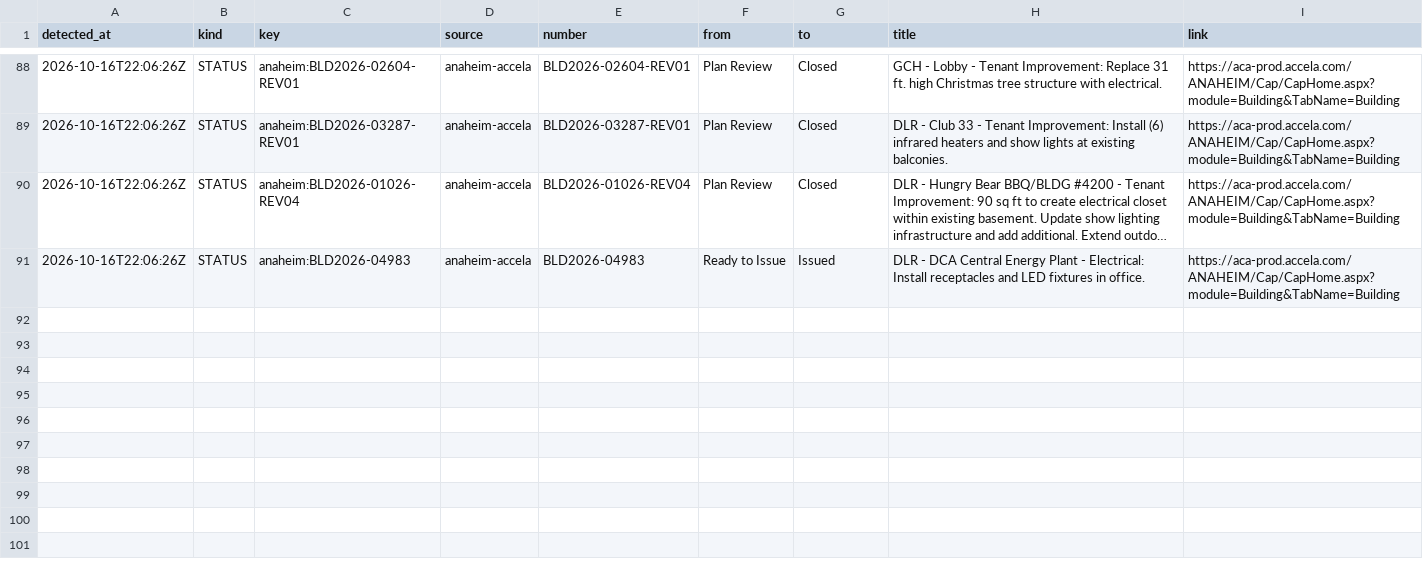
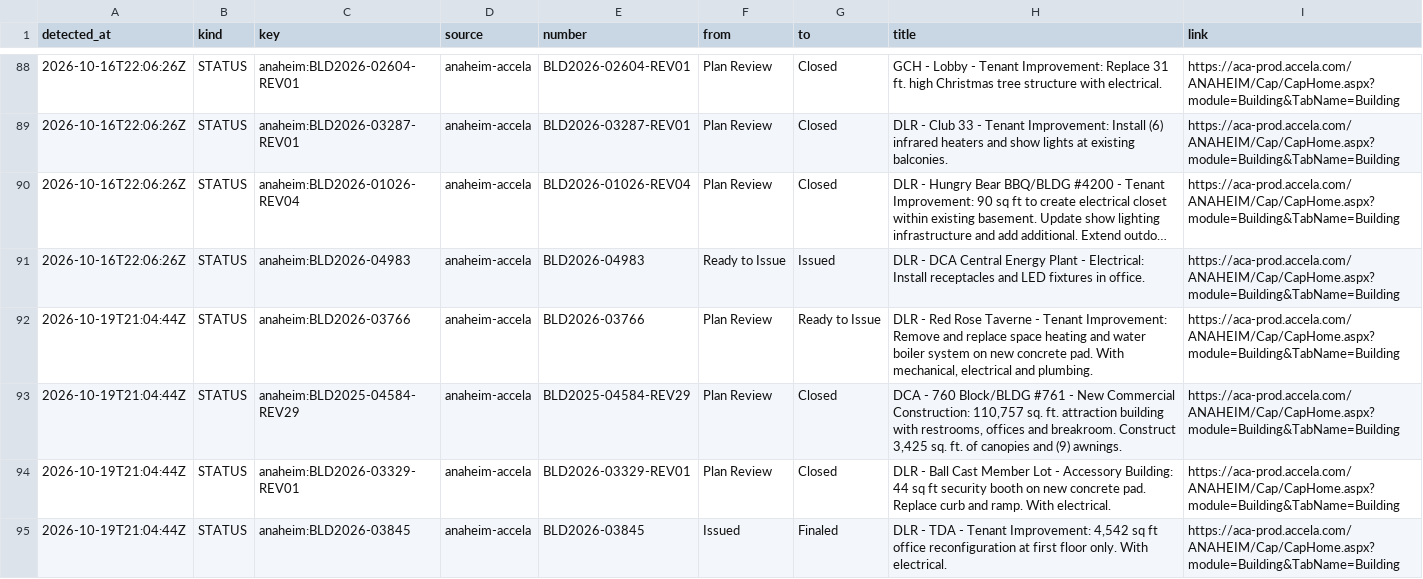
Before and after one commit to scoopdisney/dlr-permit-watch, a CSV file: data/scan/log.csv, drawn as a sheet; only a part is shown, gaps mark what is left out; long unchanged cells end in ….

```diff
--- a/data/scan/log.csv
+++ b/data/scan/log.csv
@@ -91 +91,5 @@ detected_at,kind,key,source,number,from,to,title,link
 2026-10-16T22:06:26Z,STATUS,anaheim:BLD2026-04983,anaheim-accela,BLD2026-04983,Ready to Issue,Issued,DLR - DCA Central Energy Plant - Electrical: Install receptacles and LED fixtures in office.,https://aca-prod.accela.com/ANAHEIM/Cap/CapHome.aspx?module=Building&TabName=Building
+2026-10-19T21:04:44Z,STATUS,anaheim:BLD2026-03766,anaheim-accela,BLD2026-03766,Plan Review,Ready to Issue,"DLR - Red Rose Taverne - Tenant Improvement: Remove and replace space heating and water boiler system on new concrete pad. With mechanical, electrical and plumbing.",https://aca-prod.accela.com/ANAHEIM/Cap/CapHome.aspx?module=Building&TabName=Building
+2026-10-19T21:04:44Z,STATUS,anaheim:BLD2025-04584-REV29,anaheim-accela,BLD2025-04584-REV29,Plan Review,Closed,"DCA - 760 Block/BLDG #761 - New Commercial Construction: 110,757 sq. ft. attraction building with restrooms, offices and breakroom. Construct 3,425 sq. ft. of canopies and (9) awnings.",https://aca-prod.accela.com/ANAHEIM/Cap/CapHome.aspx?module=Building&TabName=Building
+2026-10-19T21:04:44Z,STATUS,anaheim:BLD2026-03329-REV01,anaheim-accela,BLD2026-03329-REV01,Plan Review,Closed,DLR - Ball Cast Member Lot - Accessory Building: 44 sq ft security booth on new concrete pad. Replace curb and ramp. With electrical.,https://aca-prod.accela.com/ANAHEIM/Cap/CapHome.aspx?module=Building&TabName=Building
+2026-10-19T21:04:44Z,STATUS,anaheim:BLD2026-03845,anaheim-accela,BLD2026-03845,Issued,Finaled,"DLR - TDA - Tenant Improvement: 4,542 sq ft office reconfiguration at first floor only. With electrical.",https://aca-prod.accela.com/ANAHEIM/Cap/CapHome.aspx?module=Building&TabName=Building
```
Also changed, not shown: data/scan/records.csv, 2 other files.
